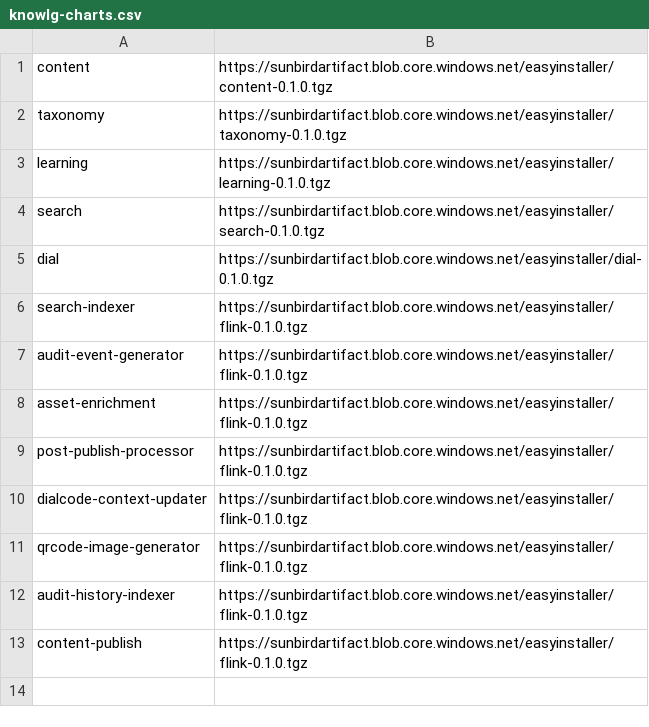
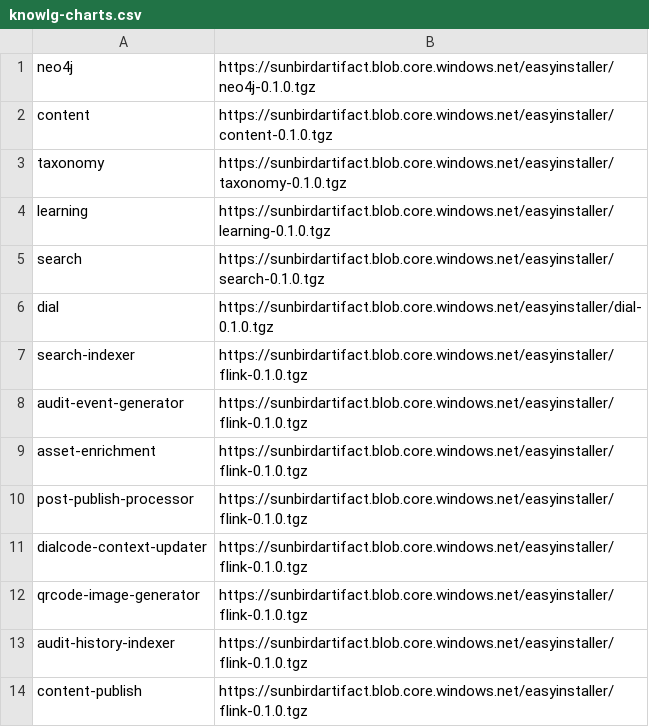
Before and after one commit to project-sunbird/sunbird-devops, a CSV file: oneclickinstaller/knowlg-charts.csv, drawn as a sheet.

Commit message:
ED-2144 fixing ed script and adding neo4j charts

```diff
--- a/oneclickinstaller/knowlg-charts.csv
+++ b/oneclickinstaller/knowlg-charts.csv
@@ -1 +1,2 @@
+neo4j,https://sunbirdartifact.blob.core.windows.net/easyinstaller/neo4j-0.1.0.tgz
 content,https://sunbirdartifact.blob.core.windows.net/easyinstaller/content-0.1.0.tgz
```
Also changed, not shown: 1 other file.
